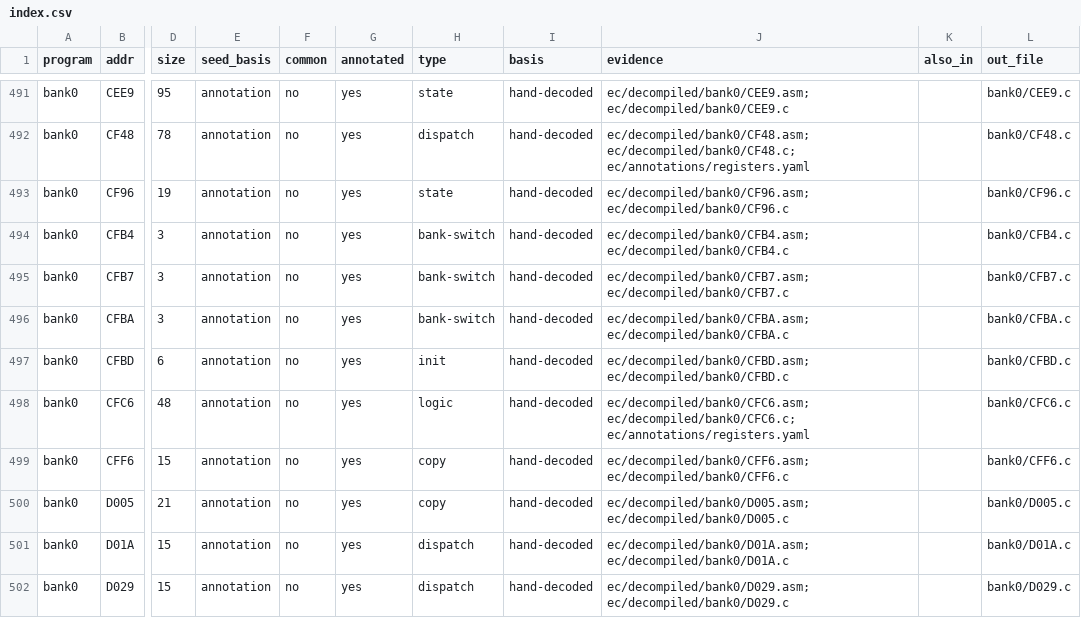
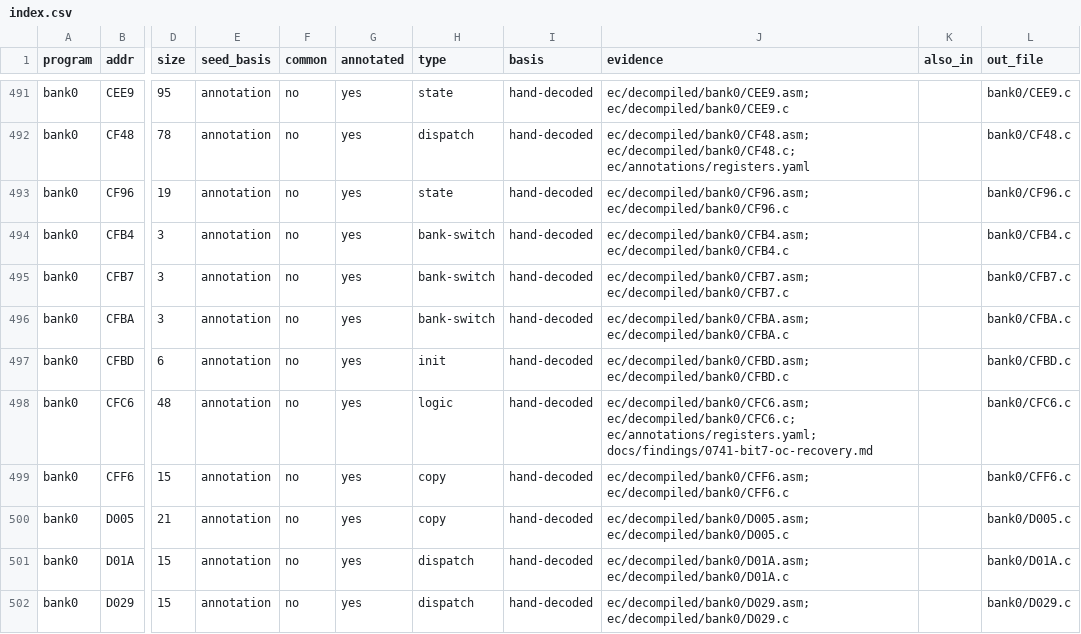
Before and after one commit to ElDavoo/tongfang-gm7mg7p-re, a CSV file: ec/decompiled/index.csv, drawn as a sheet; only a part is shown, gaps mark what is left out; the diff names each change by its address in the sheet, - before the commit and + after, or states it on an @@ line.

```diff
--- a/ec/decompiled/index.csv
+++ b/ec/decompiled/index.csv
-J498 (evidence): ec/decompiled/bank0/CFC6.asm; ec/decompiled/bank0/CFC6.c; ec/annotations/registers.yaml
+J498 (evidence): ec/decompiled/bank0/CFC6.asm; ec/decompiled/bank0/CFC6.c; ec/annotations/registers.yaml; docs/findings/0741-bit7-oc-recovery.md
```
Also changed, not shown: ec/annotations/call-graph-callees.csv, ec/decompiled/listing-index.csv, 9 other files.
